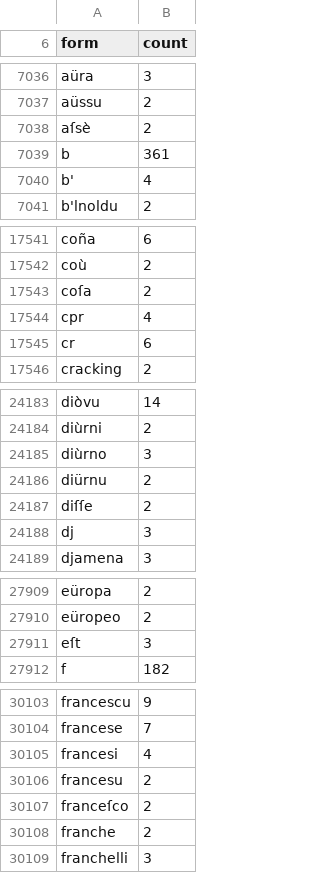
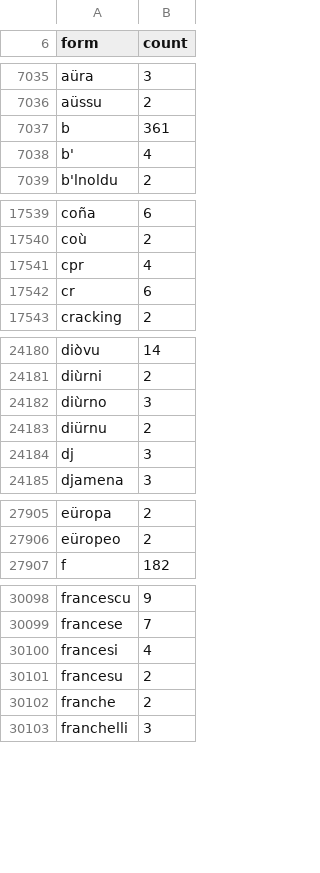
Before and after one commit to Ignatz-CastroR/ligurian-keyboard, a TSV file: data/frequencies/lijwiki.tsv, drawn as a sheet; only a part is shown, gaps mark what is left out; the diff covers the shown part only.

```diff
--- a/data/frequencies/lijwiki.tsv
+++ b/data/frequencies/lijwiki.tsv
@@ -7037,3 +7036,2 @@ aüra	3
 aüssu	2
-aſsè	2
 b	361
@@ -17542,3 +17540,2 @@ coña	6
 coù	2
-coſa	2
 cpr	4
@@ -24186,3 +24183,2 @@ diùrno	3
 diürnu	2
-diſſe	2
 dj	3
@@ -27910,3 +27906,2 @@ eüropa	2
 eüropeo	2
-eſt	3
 f	182
@@ -30106,3 +30101,2 @@ francesi	4
 francesu	2
-franceſco	2
 franche	2
```
Also changed, not shown: 23 removed rows and 1 edited cell elsewhere in this file, 7 other files.
